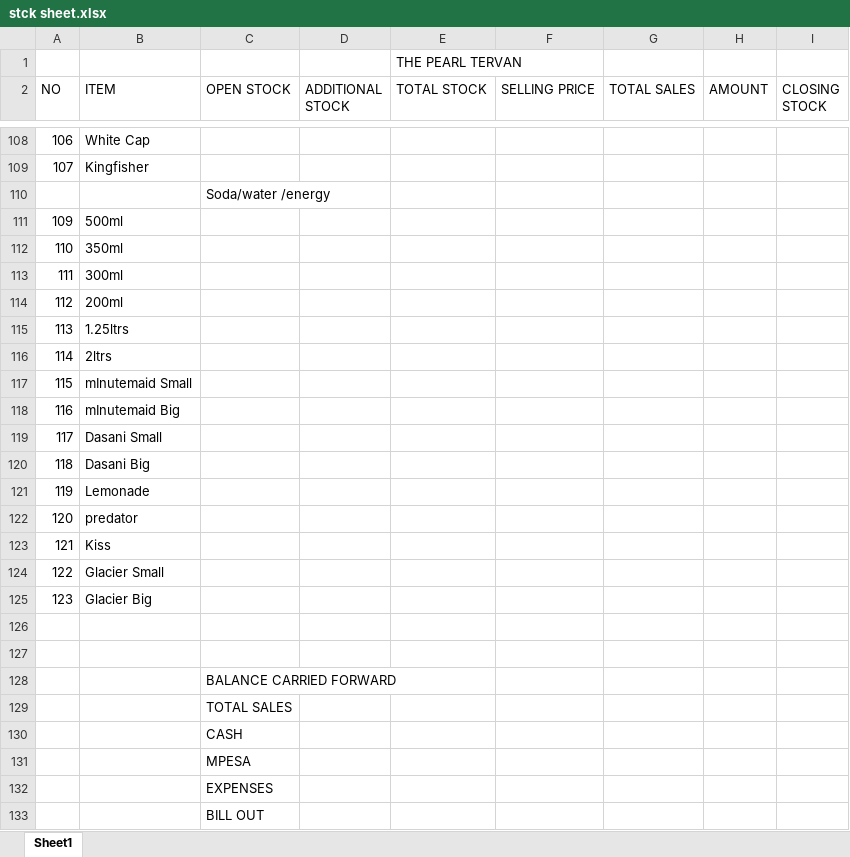
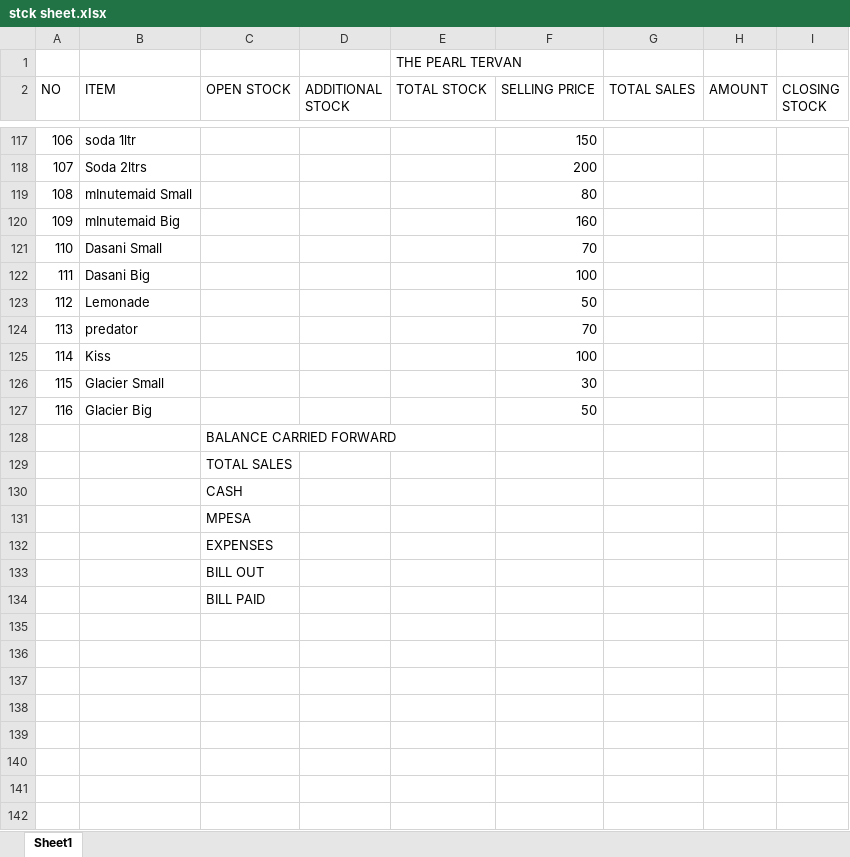
Before and after one commit to ANDERSON254KE/ProfitTracker-, an Excel workbook: stck sheet.xlsx, sheet Sheet1, drawn as a sheet; only a part is shown, gaps mark what is left out; the shorter side is filled out with more unchanged rows; values as stored, in another font and other column widths than the file's, no cell formats; removed rows and columns are numbered as before the commit, all else as after; the diff covers the shown part only; the diff names each change by its address in the sheet, - before the commit and + after, or states it on an @@ line.

Commit message:
Sync daily sales (stck) sheet to updated price list

```diff
--- a/stck sheet.xlsx (sheet Sheet1)
+++ b/stck sheet.xlsx (sheet Sheet1)
-B117 (ITEM): White Cap
+B117 (ITEM): soda 1ltr
-F117 (SELLING PRICE): (empty)
+F117 (SELLING PRICE): 150
-B118 (ITEM): Kingfisher
+B118 (ITEM): Soda 2ltrs
-F118 (SELLING PRICE): (empty)
+F118 (SELLING PRICE): 200
-row 110:  |  | Soda/water /energy
+row 119: 108 | mInutemaid Small |  |  |  | 80
-B120 (ITEM): 500ml
+B120 (ITEM): mInutemaid Big
-F120 (SELLING PRICE): (empty)
+F120 (SELLING PRICE): 160
-B121 (ITEM): 350ml
+B121 (ITEM): Dasani Small
-F121 (SELLING PRICE): (empty)
+F121 (SELLING PRICE): 70
-B122 (ITEM): 300ml
+B122 (ITEM): Dasani Big
-F122 (SELLING PRICE): (empty)
+F122 (SELLING PRICE): 100
-B123 (ITEM): 200ml
+B123 (ITEM): Lemonade
-F123 (SELLING PRICE): (empty)
+F123 (SELLING PRICE): 50
-B124 (ITEM): 1.25ltrs
+B124 (ITEM): predator
-F124 (SELLING PRICE): (empty)
+F124 (SELLING PRICE): 70
-B125 (ITEM): 2ltrs
+B125 (ITEM): Kiss
-F125 (SELLING PRICE): (empty)
+F125 (SELLING PRICE): 100
-B126 (ITEM): mInutemaid Small
+B126 (ITEM): Glacier Small
-F126 (SELLING PRICE): (empty)
+F126 (SELLING PRICE): 30
-B127 (ITEM): mInutemaid Big
+B127 (ITEM): Glacier Big
-F127 (SELLING PRICE): (empty)
+F127 (SELLING PRICE): 50
-row 119: 117 | Dasani Small
-row 120: 118 | Dasani Big
-row 121: 119 | Lemonade
-row 122: 120 | predator
-row 123: 121 | Kiss
-row 124: 122 | Glacier Small
-row 125: 123 | Glacier Big
-row 126: (empty)
-row 127: (empty)
```
Also changed, not shown: 14 added rows, 5 removed rows and 194 edited cells elsewhere in this sheet, cell formats, formulas that keep their value, price list.xlsx, 1 other file.
